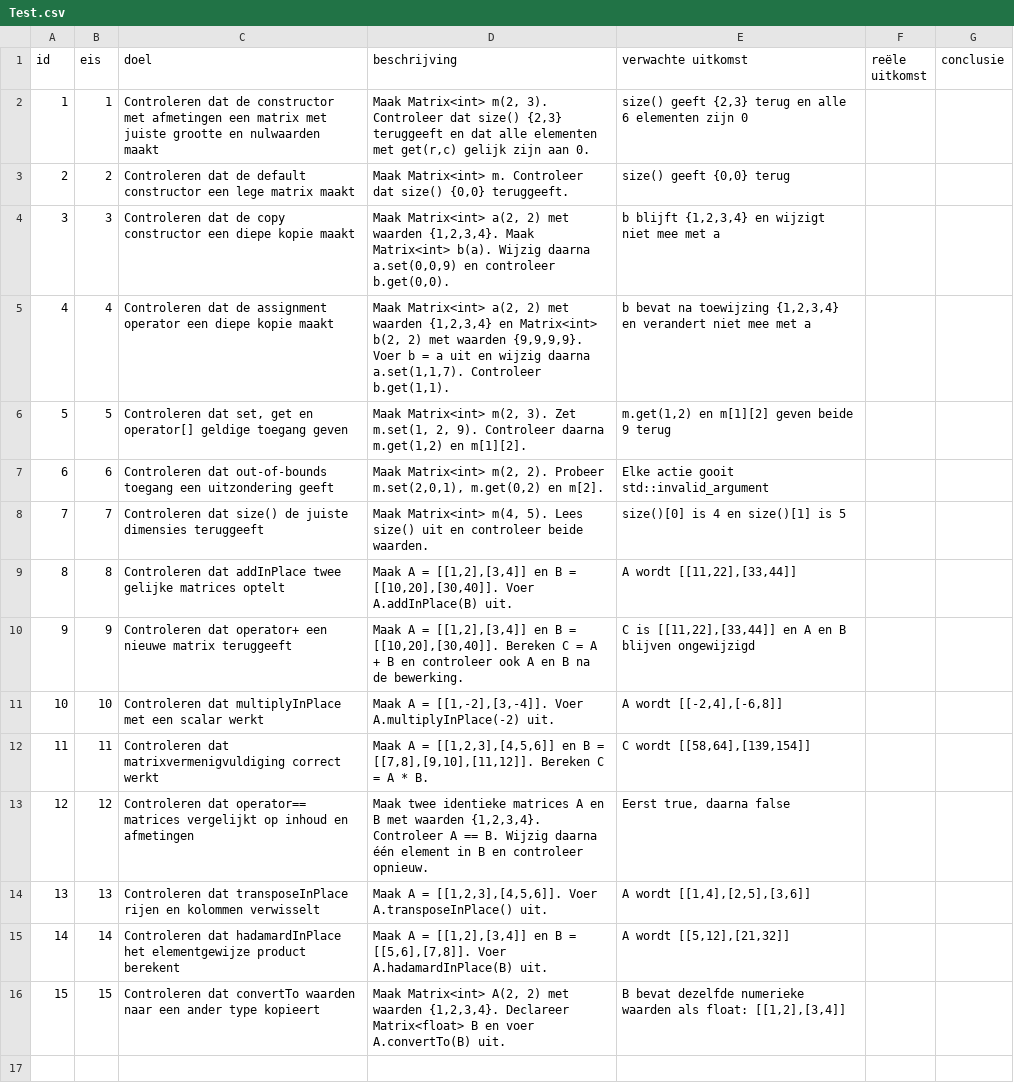
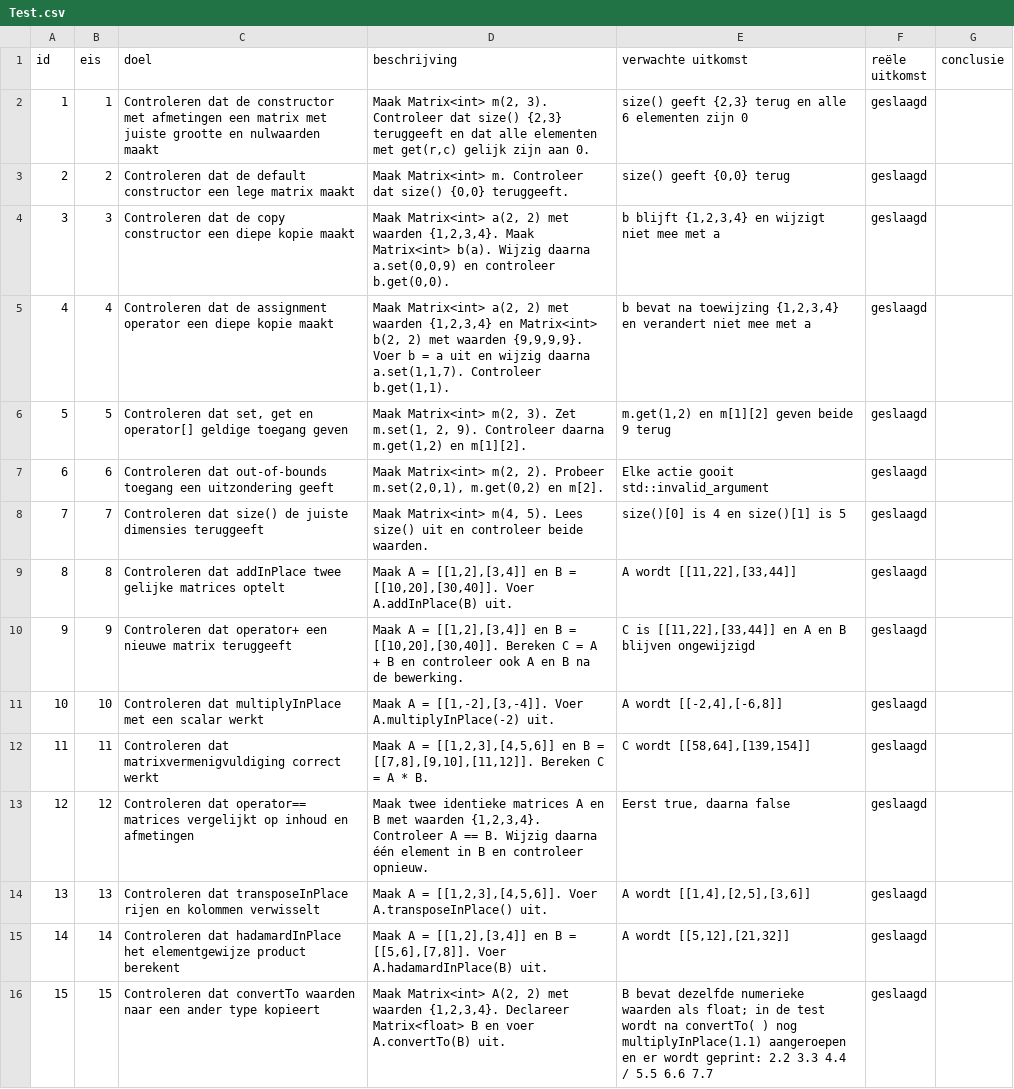
Before and after one commit to HHS-Assignments/Embedded-Test-and-Security, a CSV file: Test-Week-1/Test.csv, drawn as a sheet; the diff names each change by its address in the sheet, - before the commit and + after, or states it on an @@ line.

Commit message:
updated csv test table

```diff
--- a/Test-Week-1/Test.csv
+++ b/Test-Week-1/Test.csv
-F2:F16 (reële uitkomst): (empty)
+F2:F16 (reële uitkomst): geslaagd
-E16 (verwachte uitkomst): …waarden als float: [[1,2],[3,4]]
+E16 (verwachte uitkomst): …waarden als float; in de test wordt na convertTo( ) nog multiplyInPlace(1.1) aangeroepen en er wordt geprint: 2.2 3.3 4.4 / 5.5 6.6 7.7
```
Also changed, not shown: 1 other file.
